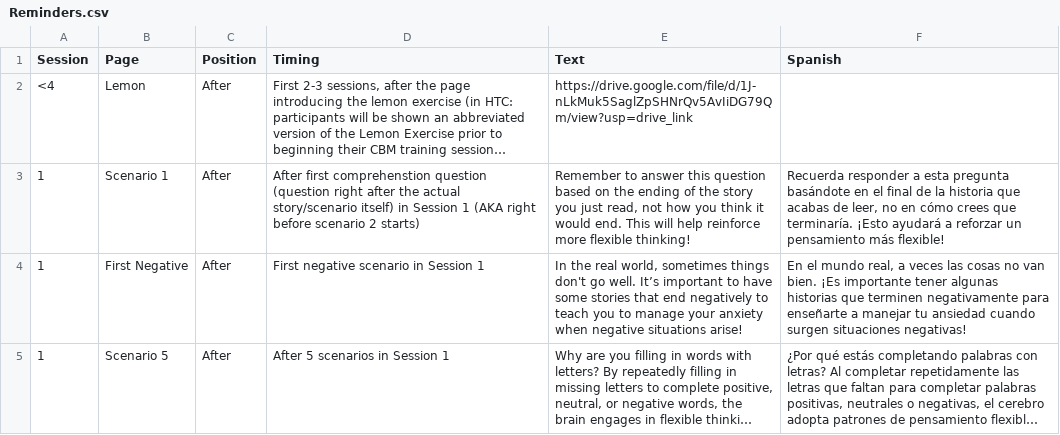
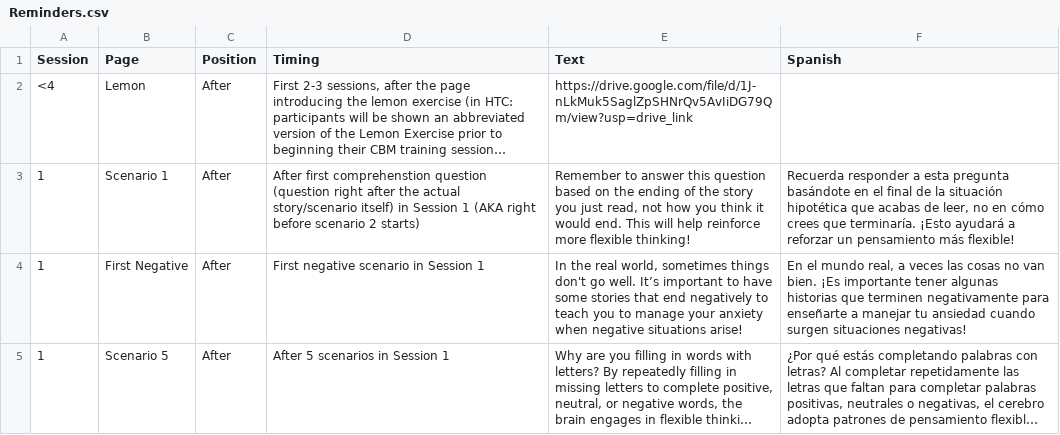
Before and after one commit to TeachmanLab/mindtrails_spanish, a CSV file: make/CSV/Reminders.csv, drawn as a sheet; only a part is shown; long unchanged cells end in …; the diff names each change by its address in the sheet, - before the commit and + after, or states it on an @@ line.

Commit message:
historia -> situacion hipotetica

```diff
--- a/make/CSV/Reminders.csv
+++ b/make/CSV/Reminders.csv
-F3 (Spanish): …de la historia que acabas…
+F3 (Spanish): …de la situación hipotética que acabas…
```
